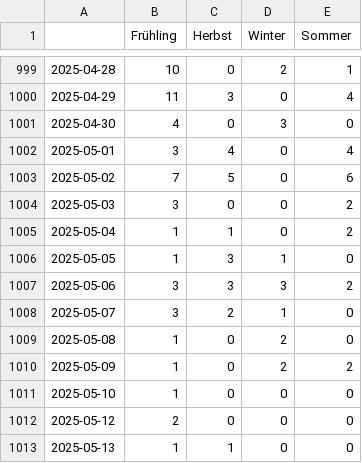
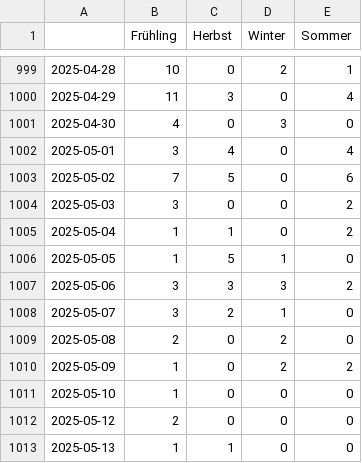
Before and after one commit to magaliekathrin-news/winterIsComing2, a CSV file: csv/topics_date.csv, drawn as a sheet; only a part is shown, gaps mark what is left out.

```diff
--- a/csv/topics_date.csv
+++ b/csv/topics_date.csv
@@ -1005,6 +1005,6 @@
 2025-05-04,1,1,0,2
-2025-05-05,1,3,1,0
+2025-05-05,1,5,1,0
 2025-05-06,3,3,3,2
 2025-05-07,3,2,1,0
-2025-05-08,1,0,2,0
+2025-05-08,2,0,2,0
 2025-05-09,1,0,2,2
```
Also changed, not shown: 4 other files.
